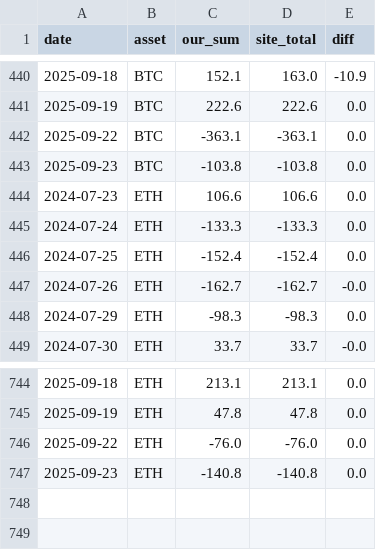
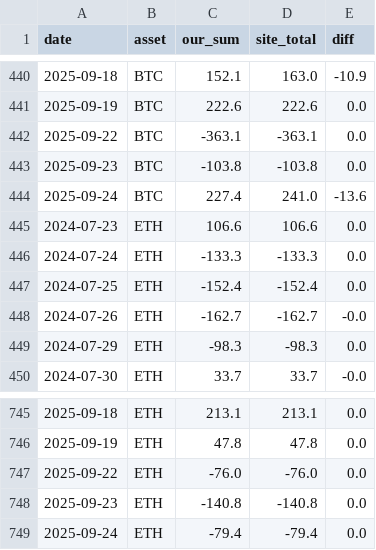
Before and after one commit to ciyberpunk/td_v2, a CSV file: docs/data/etf_validation.csv, drawn as a sheet; only a part is shown, gaps mark what is left out.

```diff
--- a/docs/data/etf_validation.csv
+++ b/docs/data/etf_validation.csv
@@ -443,2 +443,3 @@ date,asset,our_sum,site_total,diff
 2025-09-23,BTC,-103.8,-103.8,0.0
+2025-09-24,BTC,227.4,241.0,-13.6
 2024-07-23,ETH,106.6,106.6,0.0
@@ -747 +748,2 @@ date,asset,our_sum,site_total,diff
 2025-09-23,ETH,-140.8,-140.8,0.0
+2025-09-24,ETH,-79.4,-79.4,0.0
```
Also changed, not shown: docs/data/etf_data.csv.
